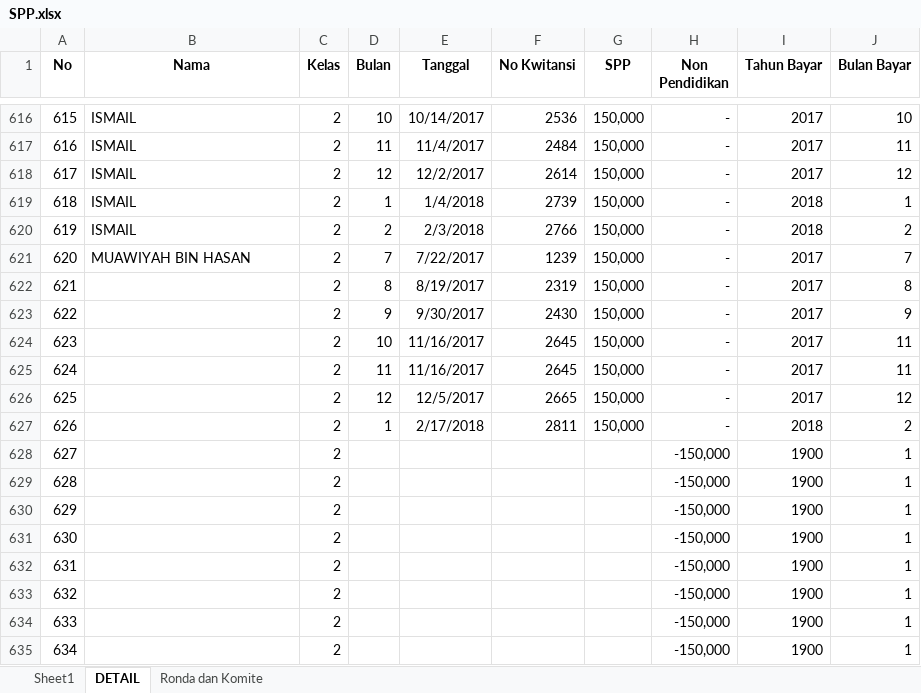
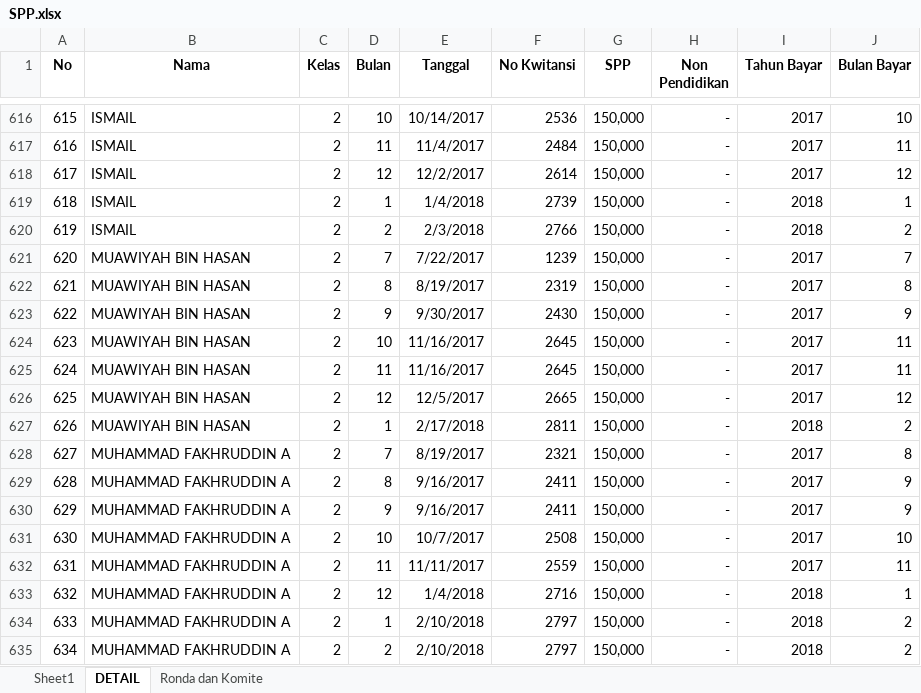
Before and after one commit to bagusprasojo/mds, an Excel workbook: SPP.xlsx, sheet DETAIL, drawn as a sheet; only a part is shown, gaps mark what is left out; values as stored, in another font and other column widths than the file's, no borders; the diff covers the shown part only; the diff names each change by its address in the sheet, - before the commit and + after, or states it on an @@ line.

Commit message:
update data spp

```diff
--- a/SPP.xlsx (sheet DETAIL)
+++ b/SPP.xlsx (sheet DETAIL)
-B622:B627 (Nama): (empty)
+B622:B627 (Nama): MUAWIYAH BIN HASAN
-B628:B635 (Nama): (empty)
+B628:B635 (Nama): MUHAMMAD FAKHRUDDIN A
-D628 (Bulan): (empty)
+D628 (Bulan): 7
-E628 (Tanggal): (empty)
+E628 (Tanggal): 8/19/2017
-F628 (No Kwitansi): (empty)
+F628 (No Kwitansi): 2321
-G628:G635 (SPP): (empty)
+G628:G635 (SPP): 150,000
-H628:H635 (Non Pendidikan): -150,000
+H628:H635 (Non Pendidikan): -
-I628:I632 (Tahun Bayar): 1900
+I628:I632 (Tahun Bayar): 2017
-J628 (Bulan Bayar): 1
+J628 (Bulan Bayar): 8
-D629 (Bulan): (empty)
+D629 (Bulan): 8
-E629:E630 (Tanggal): (empty)
+E629:E630 (Tanggal): 9/16/2017
-F629:F630 (No Kwitansi): (empty)
+F629:F630 (No Kwitansi): 2411
-J629:J630 (Bulan Bayar): 1
+J629:J630 (Bulan Bayar): 9
-D630 (Bulan): (empty)
+D630 (Bulan): 9
-D631 (Bulan): (empty)
+D631 (Bulan): 10
-E631 (Tanggal): (empty)
+E631 (Tanggal): 10/7/2017
-F631 (No Kwitansi): (empty)
+F631 (No Kwitansi): 2508
-J631 (Bulan Bayar): 1
+J631 (Bulan Bayar): 10
-D632 (Bulan): (empty)
+D632 (Bulan): 11
-E632 (Tanggal): (empty)
+E632 (Tanggal): 11/11/2017
-F632 (No Kwitansi): (empty)
+F632 (No Kwitansi): 2559
-J632 (Bulan Bayar): 1
+J632 (Bulan Bayar): 11
-D633 (Bulan): (empty)
+D633 (Bulan): 12
-E633 (Tanggal): (empty)
+E633 (Tanggal): 1/4/2018
-F633 (No Kwitansi): (empty)
+F633 (No Kwitansi): 2716
-I633:I635 (Tahun Bayar): 1900
+I633:I635 (Tahun Bayar): 2018
-D634 (Bulan): (empty)
+D634 (Bulan): 1
-E634:E635 (Tanggal): (empty)
+E634:E635 (Tanggal): 2/10/2018
-F634:F635 (No Kwitansi): (empty)
+F634:F635 (No Kwitansi): 2797
-J634:J635 (Bulan Bayar): 1
+J634:J635 (Bulan Bayar): 2
-D635 (Bulan): (empty)
+D635 (Bulan): 2
```
Also changed, not shown: 55 edited cells elsewhere in this sheet, Pengeluaran Mahad.xlsx.
